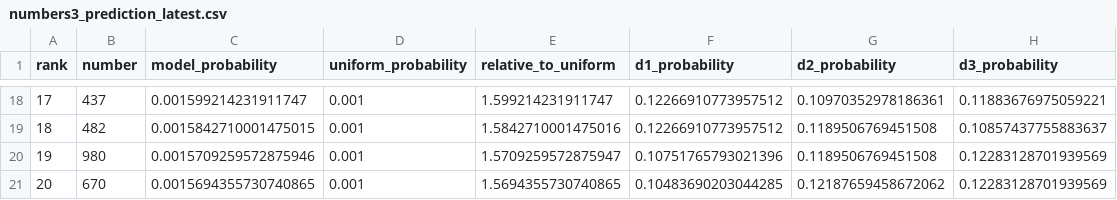
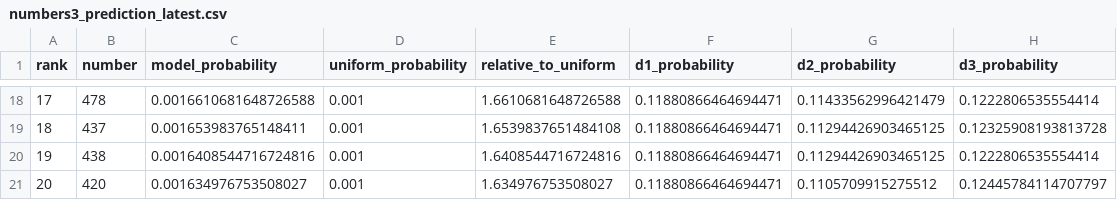
Before and after one commit to Joker7822/Numbers3, a CSV file: predictions/numbers3_prediction_latest.csv, drawn as a sheet; only a part is shown, gaps mark what is left out; the diff covers the shown part only.

Commit message:
chore(agent): update NUMBERS3 prediction and backtest

```diff
--- a/predictions/numbers3_prediction_latest.csv
+++ b/predictions/numbers3_prediction_latest.csv
@@ -18,4 +18,4 @@
-17,437,0.001599214231911747,0.001,1.599214231911747,0.12266910773957512,0.10970352978186361,0.11883676975059221
-18,482,0.0015842710001475015,0.001,1.5842710001475016,0.12266910773957512,0.1189506769451508,0.10857437755883637
-19,980,0.0015709259572875946,0.001,1.5709259572875947,0.10751765793021396,0.1189506769451508,0.12283128701939569
-20,670,0.0015694355730740865,0.001,1.5694355730740865,0.10483690203044285,0.12187659458672062,0.12283128701939569
+17,478,0.0016610681648726588,0.001,1.6610681648726588,0.11880866464694471,0.11433562996421479,0.1222806535554414
+18,437,0.001653983765148411,0.001,1.6539837651484108,0.11880866464694471,0.11294426903465125,0.12325908193813728
+19,438,0.0016408544716724816,0.001,1.6408544716724816,0.11880866464694471,0.11294426903465125,0.1222806535554414
+20,420,0.001634976753508027,0.001,1.634976753508027,0.11880866464694471,0.1105709915275512,0.12445784114707797
```
Also changed, not shown: 96 edited cells elsewhere in this file, 5 other files.
